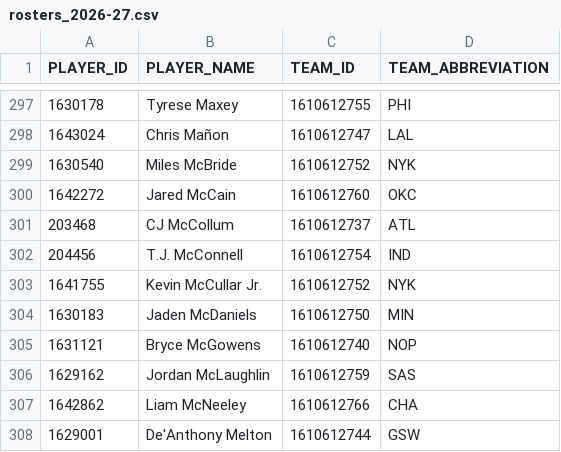
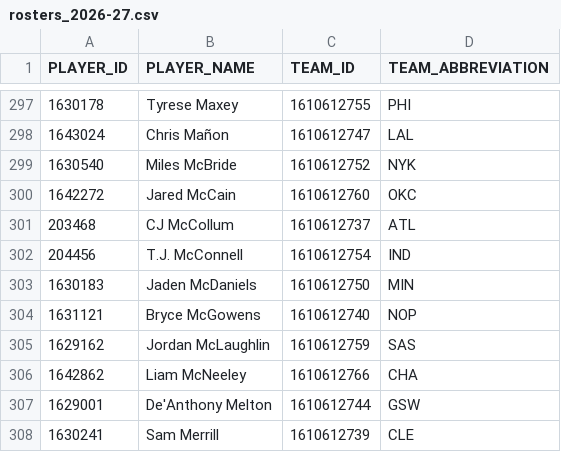
Before and after one commit to FantasyBasketballWatchlist/fantasybasketballwatchlist, a CSV file: data/live/rosters_2026-27.csv, drawn as a sheet; only a part is shown, gaps mark what is left out; the shorter side is filled out with more unchanged rows.

```diff
--- a/data/live/rosters_2026-27.csv
+++ b/data/live/rosters_2026-27.csv
@@ -302,3 +302,2 @@ PLAYER_ID,PLAYER_NAME,TEAM_ID,TEAM_ABBREVIATION
 204456,T.J. McConnell,1610612754,IND
-1641755,Kevin McCullar Jr.,1610612752,NYK
 1630183,Jaden McDaniels,1610612750,MIN
```
Also changed, not shown: data/live/espn_ownership_2026-27.csv, data/live/espn_positions_2026-27.csv, 7 other files.
